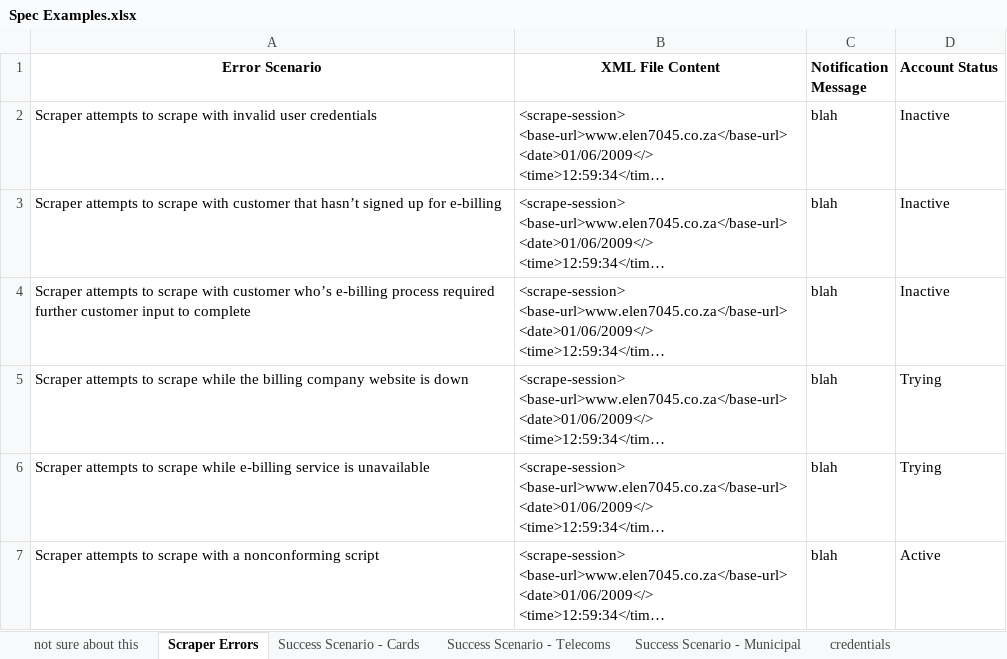
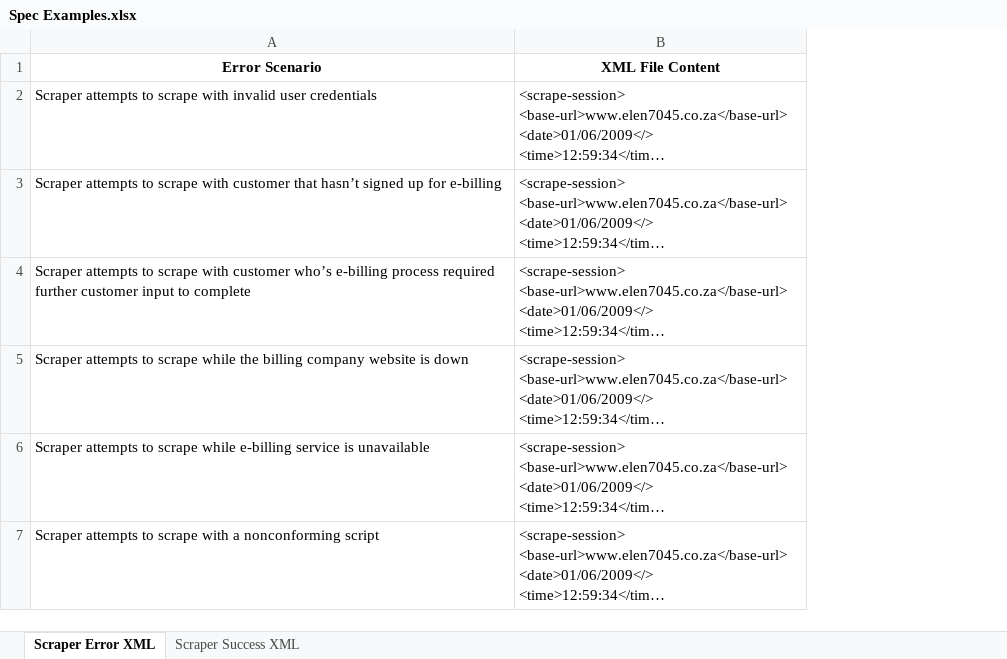
Before and after one commit to Group3-ELEN7045/APS, an Excel workbook: DataScraperAnalysis/Spec Examples.xlsx, sheet Scraper Error XML, drawn as a sheet; long unchanged cells end in …; values as stored, in another font and other column widths than the file's, no borders; the diff names each change by its address in the sheet, - before the commit and + after, or states it on an @@ line.

```diff
--- a/DataScraperAnalysis/Spec Examples.xlsx (sheet Scraper Error XML)
+++ b/DataScraperAnalysis/Spec Examples.xlsx (sheet Scraper Error XML)
-sheet tab: Scraper Errors
+sheet tab: Scraper Error XML
-sheet tab: Success Scenario - Telecoms
+sheet tab: Scraper Success XML
-sheet tab: not sure about this
-sheet tab: Success Scenario - Cards
-sheet tab: Success Scenario - Municipal
-sheet tab: credentials
-column C (Notification Message), rows 2-7: all blah
-column D (Account Status), rows 2-7: Inactive | Inactive | Inactive | Trying | Trying | Active
```
Also changed, not shown: sheet Scraper Success XML, other sheet tabs, 21 other files.
